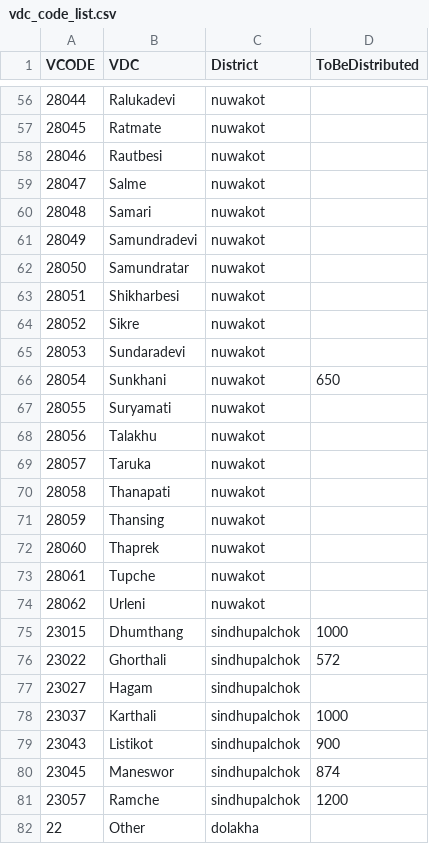
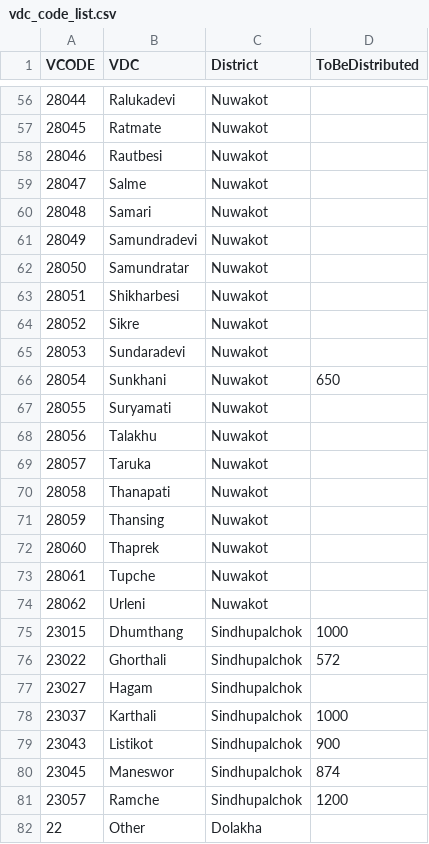
Before and after one commit to KathmanduLivingLabs/DistributionSummary, a CSV file: vdc_code_list.csv, drawn as a sheet; only a part is shown, gaps mark what is left out; the diff covers the shown part only.

```diff
--- a/vdc_code_list.csv
+++ b/vdc_code_list.csv
@@ -56,27 +56,27 @@ VCODE,VDC,District,ToBeDistributed
-28044,Ralukadevi,nuwakot,
-28045,Ratmate,nuwakot,
-28046,Rautbesi,nuwakot,
-28047,Salme,nuwakot,
-28048,Samari,nuwakot,
-28049,Samundradevi,nuwakot,
-28050,Samundratar,nuwakot,
-28051,Shikharbesi,nuwakot,
-28052,Sikre,nuwakot,
-28053,Sundaradevi,nuwakot,
-28054,Sunkhani,nuwakot,650
-28055,Suryamati,nuwakot,
-28056,Talakhu,nuwakot,
-28057,Taruka,nuwakot,
-28058,Thanapati,nuwakot,
-28059,Thansing,nuwakot,
-28060,Thaprek,nuwakot,
-28061,Tupche,nuwakot,
-28062,Urleni,nuwakot,
-23015,Dhumthang,sindhupalchok,1000
-23022,Ghorthali,sindhupalchok,572
-23027,Hagam,sindhupalchok,
-23037,Karthali,sindhupalchok,1000
-23043,Listikot,sindhupalchok,900
-23045,Maneswor,sindhupalchok,874
-23057,Ramche,sindhupalchok,1200
-22,Other,dolakha,
+28044,Ralukadevi,Nuwakot,
+28045,Ratmate,Nuwakot,
+28046,Rautbesi,Nuwakot,
+28047,Salme,Nuwakot,
+28048,Samari,Nuwakot,
+28049,Samundradevi,Nuwakot,
+28050,Samundratar,Nuwakot,
+28051,Shikharbesi,Nuwakot,
+28052,Sikre,Nuwakot,
+28053,Sundaradevi,Nuwakot,
+28054,Sunkhani,Nuwakot,650
+28055,Suryamati,Nuwakot,
+28056,Talakhu,Nuwakot,
+28057,Taruka,Nuwakot,
+28058,Thanapati,Nuwakot,
+28059,Thansing,Nuwakot,
+28060,Thaprek,Nuwakot,
+28061,Tupche,Nuwakot,
+28062,Urleni,Nuwakot,
+23015,Dhumthang,Sindhupalchok,1000
+23022,Ghorthali,Sindhupalchok,572
+23027,Hagam,Sindhupalchok,
+23037,Karthali,Sindhupalchok,1000
+23043,Listikot,Sindhupalchok,900
+23045,Maneswor,Sindhupalchok,874
+23057,Ramche,Sindhupalchok,1200
+22,Other,Dolakha,
```
Also changed, not shown: 57 edited cells elsewhere in this file, 3 other files.
